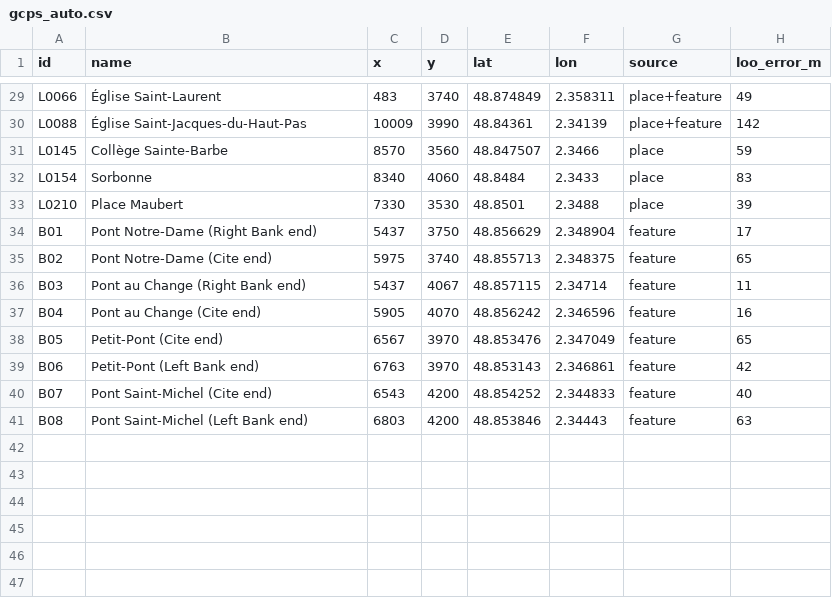
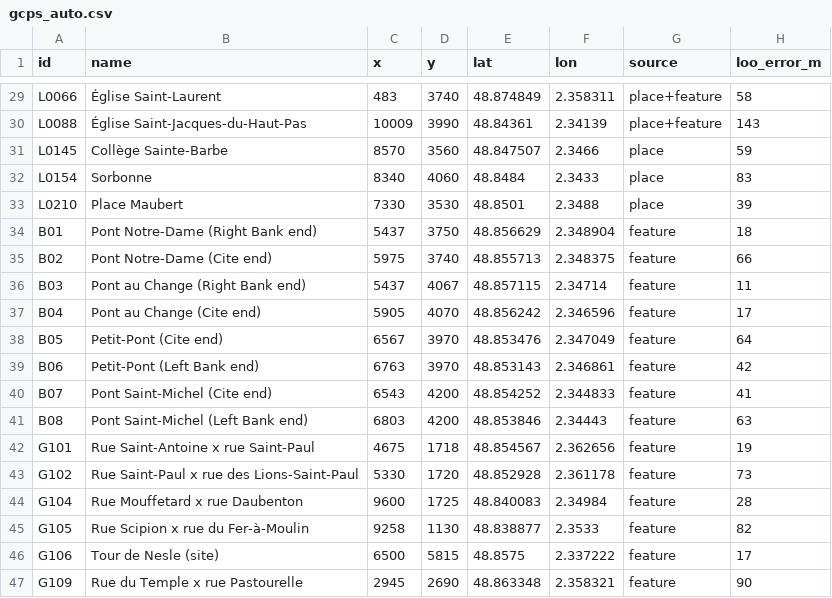
Before and after one commit to PeerBlekelj/parismapexplorer, a CSV file: data/gcps_auto.csv, drawn as a sheet; only a part is shown, gaps mark what is left out; the diff covers the shown part only; the diff names each change by its address in the sheet, - before the commit and + after, or states it on an @@ line.

```diff
--- a/data/gcps_auto.csv
+++ b/data/gcps_auto.csv
-H29 (loo_error_m): 49
+H29 (loo_error_m): 58
-H30 (loo_error_m): 142
+H30 (loo_error_m): 143
-H34 (loo_error_m): 17
+H34 (loo_error_m): 18
-H35 (loo_error_m): 65
+H35 (loo_error_m): 66
-H37 (loo_error_m): 16
+H37 (loo_error_m): 17
-H38 (loo_error_m): 65
+H38 (loo_error_m): 64
-H40 (loo_error_m): 40
+H40 (loo_error_m): 41
+row 42: G101 | Rue Saint-Antoine x rue Saint-Paul | 4675 | 1718 | 48.854567 | 2.362656 | feature | 19
+row 43: G102 | Rue Saint-Paul x rue des Lions-Saint-Paul | 5330 | 1720 | 48.852928 | 2.361178 | feature | 73
+row 44: G104 | Rue Mouffetard x rue Daubenton | 9600 | 1725 | 48.840083 | 2.34984 | feature | 28
+row 45: G105 | Rue Scipion x rue du Fer-à-Moulin | 9258 | 1130 | 48.838877 | 2.3533 | feature | 82
+row 46: G106 | Tour de Nesle (site) | 6500 | 5815 | 48.8575 | 2.337222 | feature | 17
+row 47: G109 | Rue du Temple x rue Pastourelle | 2945 | 2690 | 48.863348 | 2.358321 | feature | 90
```
Also changed, not shown: 22 edited cells elsewhere in this file, data/gcps_refined.csv, 10 other files.
